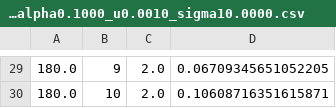
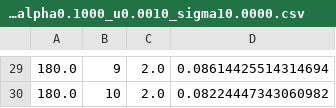
Before and after one commit to amunzur/SpeciationWithDominance, a CSV file: data/Fig3_4_n2_N1000_alpha0.1000_u0.0010_sigma10.0000.csv, drawn as a sheet; only a part is shown, gaps mark what is left out; the diff covers the shown part only.

```diff
--- a/data/Fig3_4_n2_N1000_alpha0.1000_u0.0010_sigma10.0000.csv
+++ b/data/Fig3_4_n2_N1000_alpha0.1000_u0.0010_sigma10.0000.csv
@@ -29,2 +29,2 @@
-180.0,9,2.0,0.06709345651052205
-180.0,10,2.0,0.10608716351615871
+180.0,9,2.0,0.08614425514314694
+180.0,10,2.0,0.08224447343060982
```
Also changed, not shown: 28 edited cells elsewhere in this file, data/Fig3_4_phenotypes_n2_N1000_alpha0.1000_u0.0010_sigma10.0000.csv.
